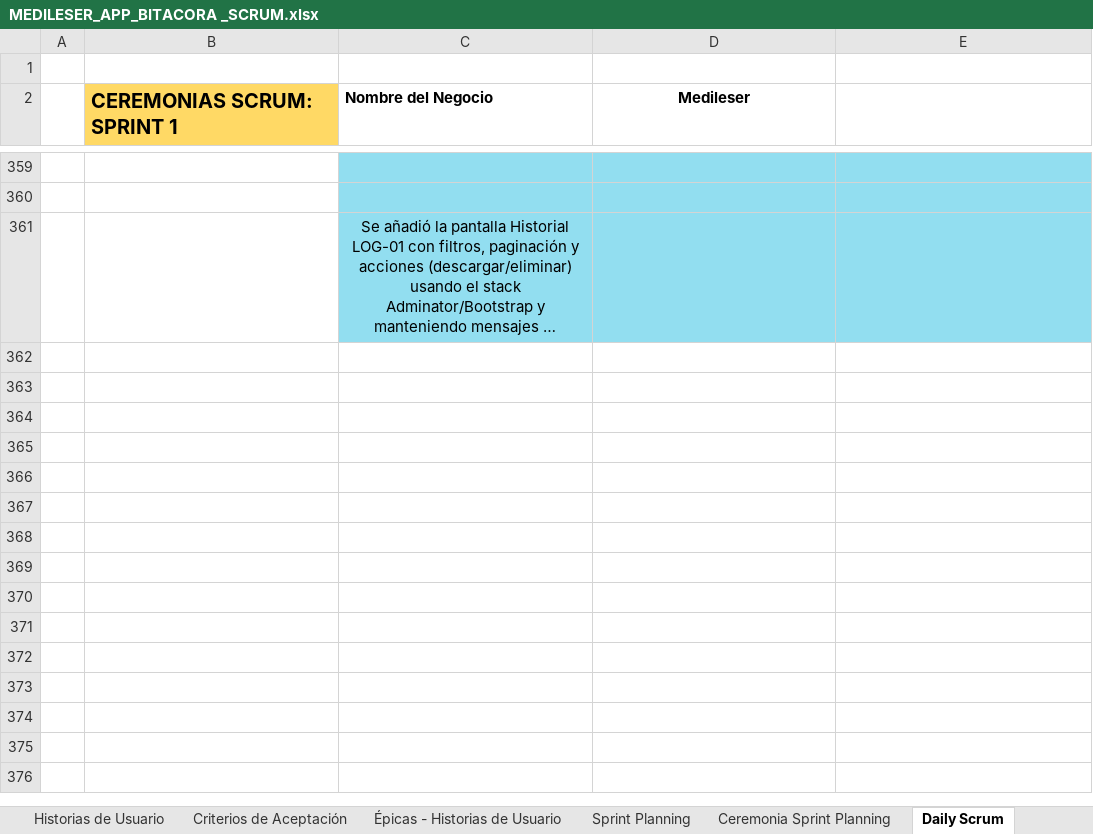
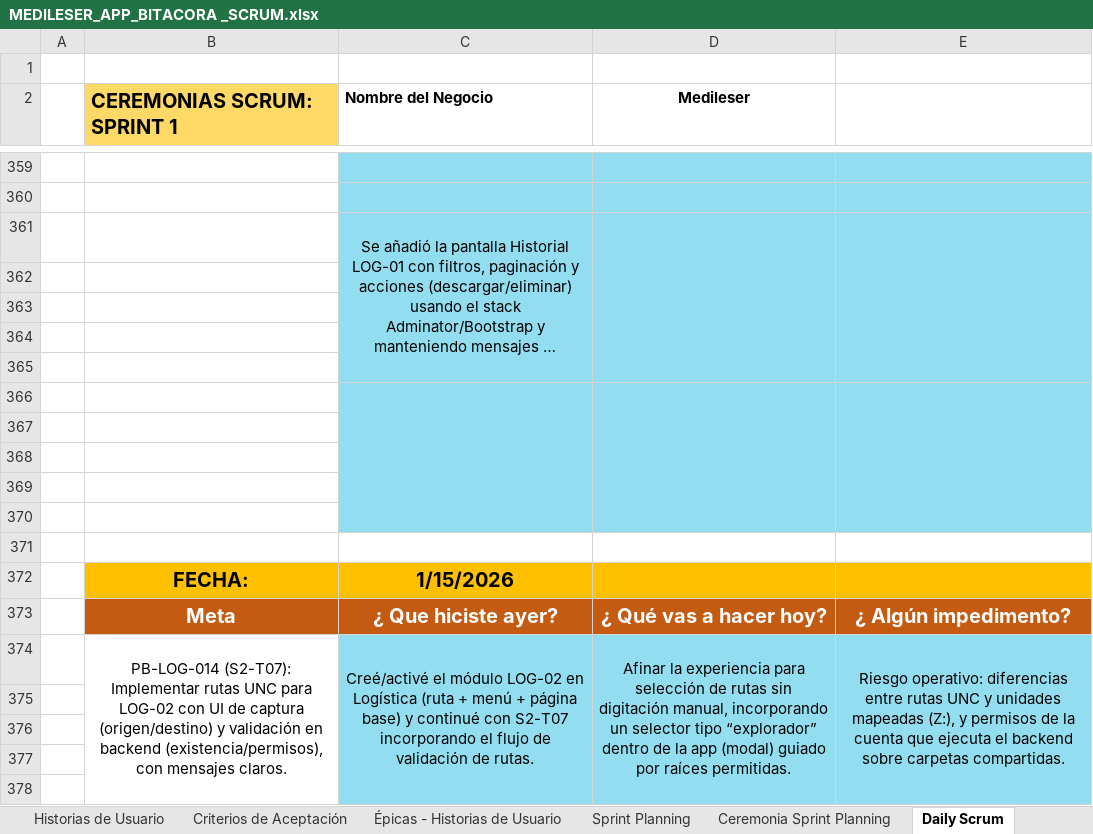
Before and after one commit to kromashop25-source/MEDILESER_APP, an Excel workbook: docs/MEDILESER_APP_BITACORA _SCRUM.xlsx, sheet Daily Scrum, drawn as a sheet; only a part is shown, gaps mark what is left out; long unchanged cells end in …; values as stored, in another font and other column widths than the file's, no borders; charts and pictures not drawn; the diff covers the shown part only; the diff names each change by its address in the sheet, - before the commit and + after, or states it on an @@ line.

```diff
--- a/docs/MEDILESER_APP_BITACORA _SCRUM.xlsx (sheet Daily Scrum)
+++ b/docs/MEDILESER_APP_BITACORA _SCRUM.xlsx (sheet Daily Scrum)
+C361:C365 merged
+D361:D365 merged
+E361:E365 merged
+row 362: (empty)
+row 363: (empty)
+row 364: (empty)
+row 365: (empty)
+row 366: (empty)
+row 367: (empty)
+row 368: (empty)
+row 369: (empty)
+row 370: (empty)
+row 371: (empty)
+row 372:  | FECHA: | 1/15/2026
+row 373:  | Meta | ¿ Que hiciste ayer? | ¿ Qué vas a hacer hoy? | ¿ Algún impedimento?
+row 374:  | PB-LOG-014 (S2-T07): Implementar rutas UNC para LOG-02 con UI de captura (origen/destino) y validación en backend (existencia/permisos), con mensajes claros. | Creé/activé el módulo LOG-02 en Logística (ruta + menú + página base) y continué con S2-T07 incorporando el flujo de validación de rutas. | Afinar la experiencia para selección de rutas sin digitación manual, incorporando un selector tipo “explorador” dentro de la app (modal) guiado por raíces permitidas. | Riesgo operativo: diferencias entre rutas UNC y unidades mapeadas (Z:), y permisos de la cuenta que ejecuta el backend sobre carpetas compartidas.
+row 375: (empty)
+row 376: (empty)
+row 377: (empty)
+row 378: (empty)
```
Also changed, not shown: 134 added rows elsewhere in this sheet, sheet Ceremonia Sprint Planning, 10 other files.
